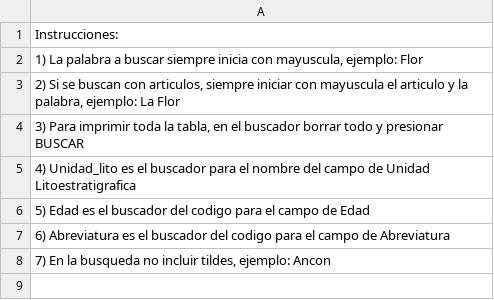
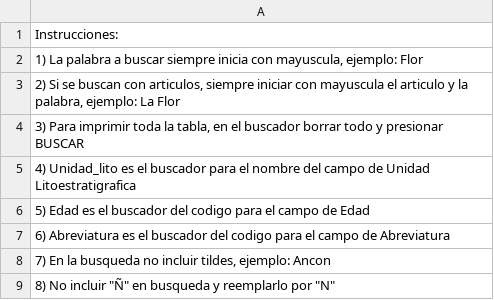
Before and after one commit to ginfo-iige/informacion, a CSV file: Instrucciones1.csv, drawn as a sheet; the diff names each change by its address in the sheet, - before the commit and + after, or states it on an @@ line.

```diff
--- a/Instrucciones1.csv
+++ b/Instrucciones1.csv
+row 9: 8) No incluir "Ñ" en busqueda y reemplarlo por "N"
```
Also changed, not shown: lito1.csv.
